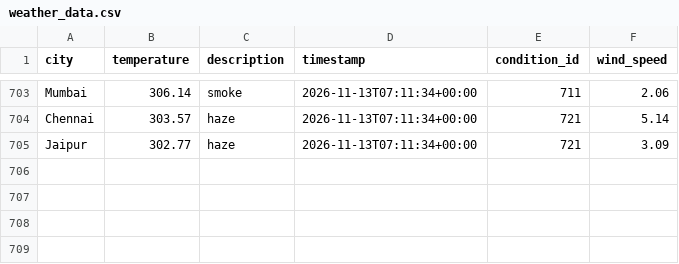
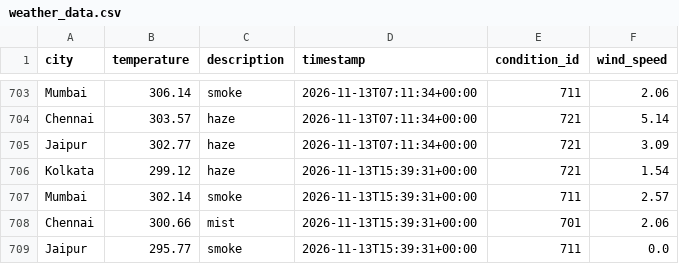
Before and after one commit to Niyanthri24/Weather-Data-Prediction, a CSV file: data/weather_data.csv, drawn as a sheet; only a part is shown, gaps mark what is left out.

```diff
--- a/data/weather_data.csv
+++ b/data/weather_data.csv
@@ -705 +705,5 @@ Chennai,303.57,haze,2026-11-13T07:11:34+00:00,721,5.14
 Jaipur,302.77,haze,2026-11-13T07:11:34+00:00,721,3.09
+Kolkata,299.12,haze,2026-11-13T15:39:31+00:00,721,1.54
+Mumbai,302.14,smoke,2026-11-13T15:39:31+00:00,711,2.57
+Chennai,300.66,mist,2026-11-13T15:39:31+00:00,701,2.06
+Jaipur,295.77,smoke,2026-11-13T15:39:31+00:00,711,0.0
```
